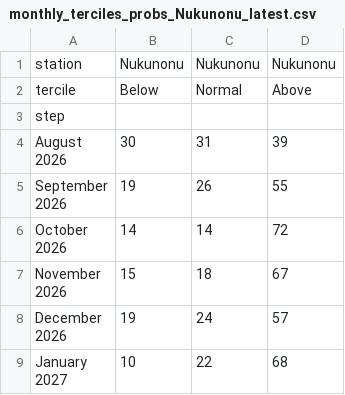
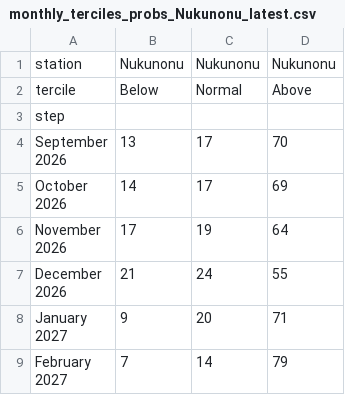
Before and after one commit to nicolasfauchereau/Tokelau_NCOF, a CSV file: outputs/C3S/monthly_terciles_probs_Nukunonu_latest.csv, drawn as a sheet.

```diff
--- a/outputs/C3S/monthly_terciles_probs_Nukunonu_latest.csv
+++ b/outputs/C3S/monthly_terciles_probs_Nukunonu_latest.csv
@@ -3,13 +3,13 @@ tercile,Below,Normal,Above
 step,,,
-"August
-2026",30,31,39
-"September
-2026",19,26,55
-"October
-2026",14,14,72
-"November
-2026",15,18,67
-"December
-2026",19,24,57
-"January
-2027",10,22,68
+"September
+2026",13,17,70
+"October
+2026",14,17,69
+"November
+2026",17,19,64
+"December
+2026",21,24,55
+"January
+2027",9,20,71
+"February
+2027",7,14,79
```
Also changed, not shown: outputs/C3S/monthly_deciles_probs_Atafu_latest.csv, outputs/C3S/monthly_deciles_probs_Fakaofo_latest.csv, 9 other files.
